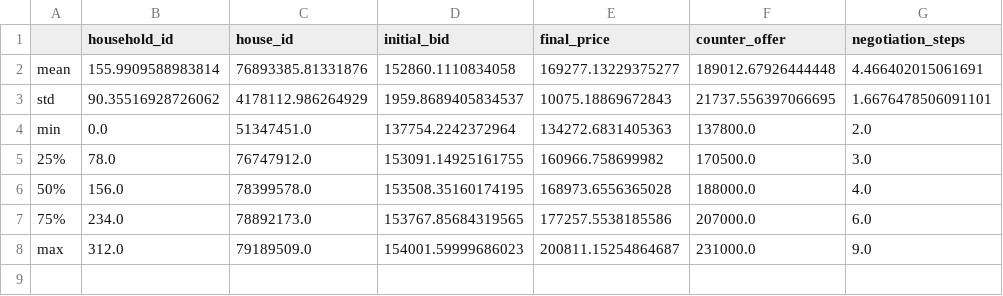
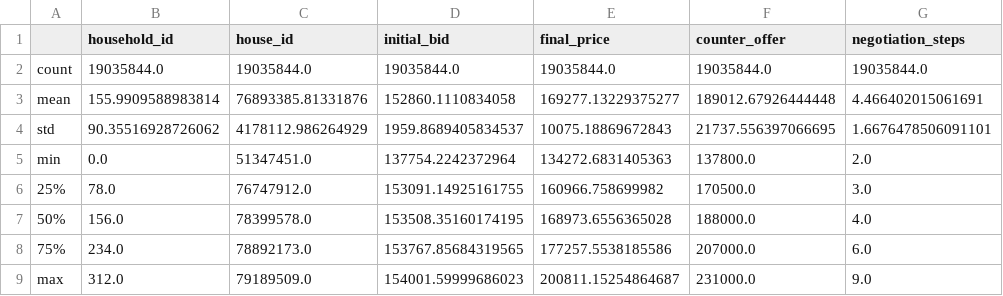
Before and after one commit to usmimukherjee/Housing-Market-Simulation, a CSV file: output-analysis/model-baseline/basic_statistics.csv, drawn as a sheet; the diff names each change by its address in the sheet, - before the commit and + after, or states it on an @@ line.

Commit message:
fix: modified the output graphs to make it more explainable

```diff
--- a/output-analysis/model-baseline/basic_statistics.csv
+++ b/output-analysis/model-baseline/basic_statistics.csv
+row 2: count | 19035844.0 | 19035844.0 | 19035844.0 | 19035844.0 | 19035844.0 | 19035844.0
```
Also changed, not shown: output-analysis/model-rl/basic_statistics.csv, 8 other files.
